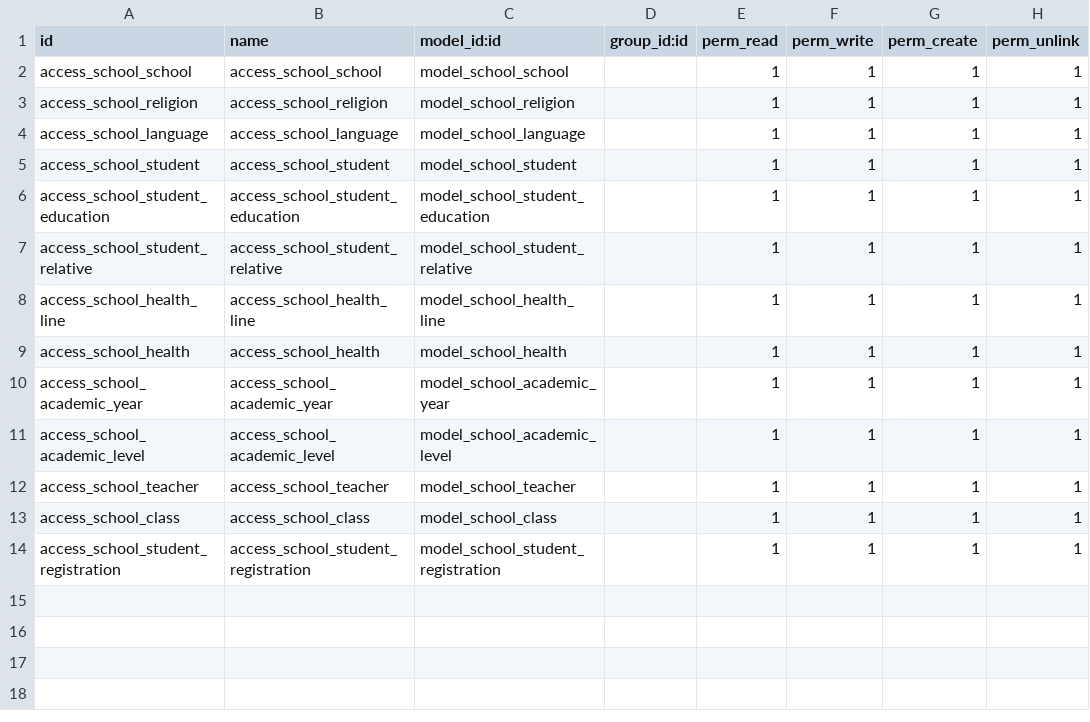
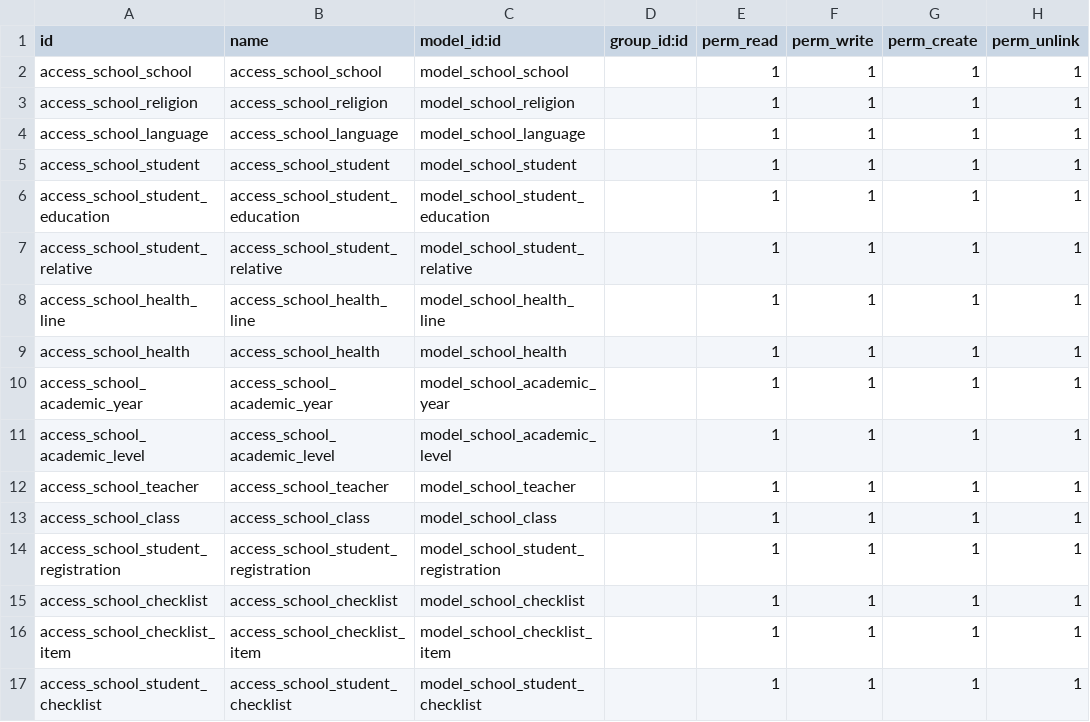
Before and after one commit to ColourCog/openerp_school, a CSV file: security/ir.model.access.csv, drawn as a sheet; the diff names each change by its address in the sheet, - before the commit and + after, or states it on an @@ line.

Commit message:
major refactoring! moved validation checks to their own object.

```diff
--- a/security/ir.model.access.csv
+++ b/security/ir.model.access.csv
+row 15: access_school_checklist | access_school_checklist | model_school_checklist |  | 1 | 1 | 1 | 1
+row 16: access_school_checklist_item | access_school_checklist_item | model_school_checklist_item |  | 1 | 1 | 1 | 1
+row 17: access_school_student_checklist | access_school_student_checklist | model_school_student_checklist |  | 1 | 1 | 1 | 1
```
Also changed, not shown: 11 other files.
